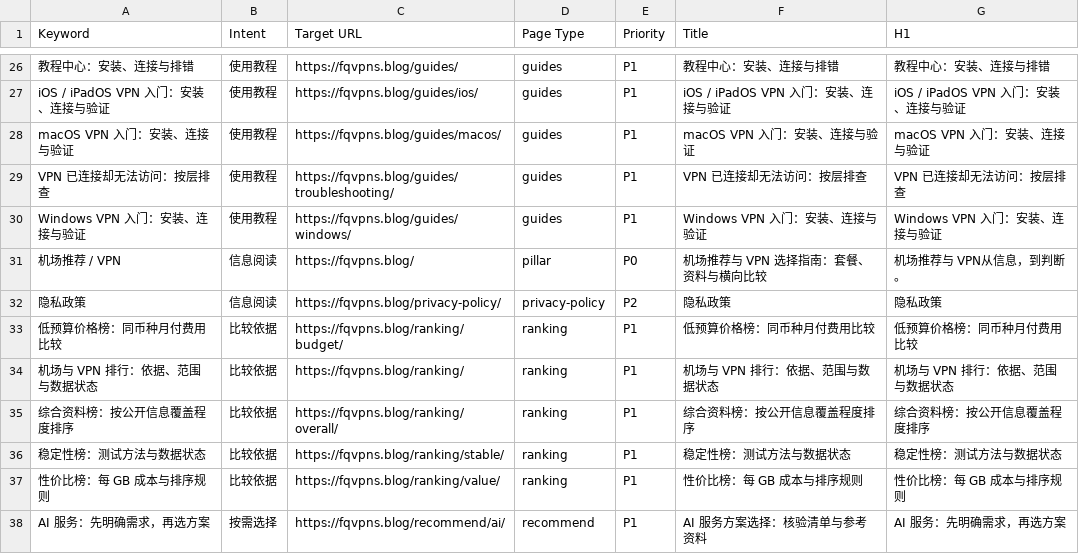
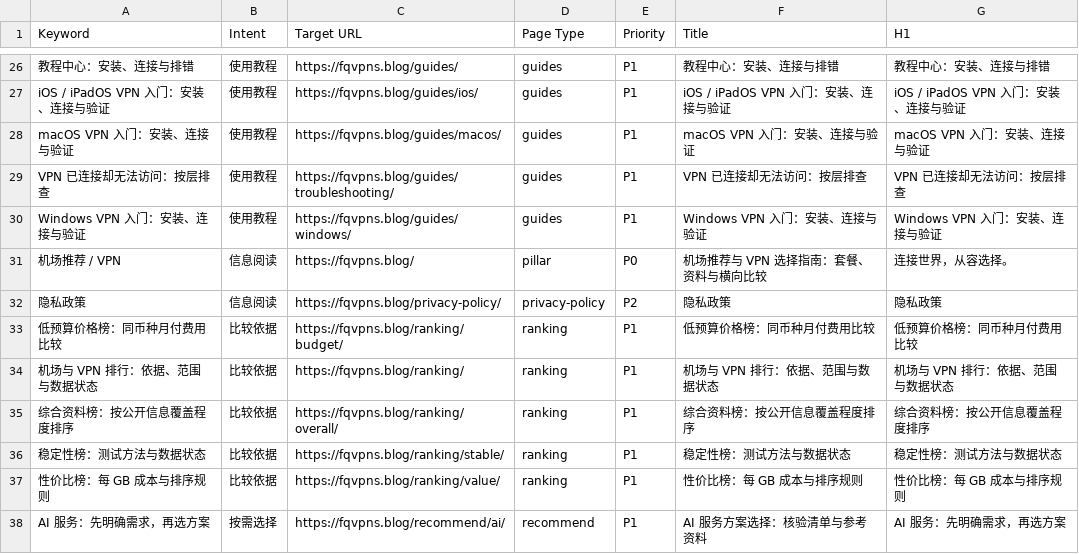
Before and after one commit to ksugiono187/fqvpns.blog, a CSV file: docs/keyword-map.csv, drawn as a sheet; only a part is shown, gaps mark what is left out.

```diff
--- a/docs/keyword-map.csv
+++ b/docs/keyword-map.csv
@@ -30,3 +30,3 @@ Keyword,Intent,Target URL,Page Type,Priority,Title,H1
 "Windows VPN 入门：安装、连接与验证","使用教程","https://fqvpns.blog/guides/windows/","guides","P1","Windows VPN 入门：安装、连接与验证","Windows VPN 入门：安装、连接与验证"
-"机场推荐 / VPN","信息阅读","https://fqvpns.blog/","pillar","P0","机场推荐与 VPN 选择指南：套餐、资料与横向比较","机场推荐与 VPN从信息，到判断。"
+"机场推荐 / VPN","信息阅读","https://fqvpns.blog/","pillar","P0","机场推荐与 VPN 选择指南：套餐、资料与横向比较","连接世界，从容选择。"
 "隐私政策","信息阅读","https://fqvpns.blog/privacy-policy/","privacy-policy","P2","隐私政策","隐私政策"
```
Also changed, not shown: 7 other files.
